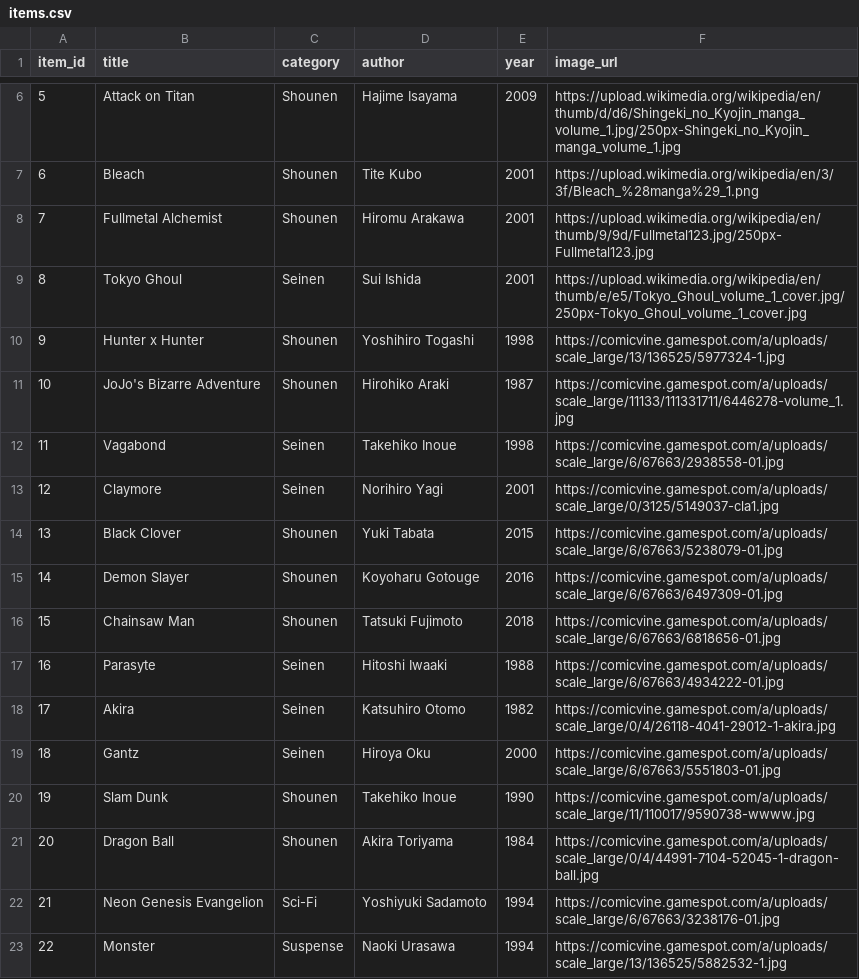
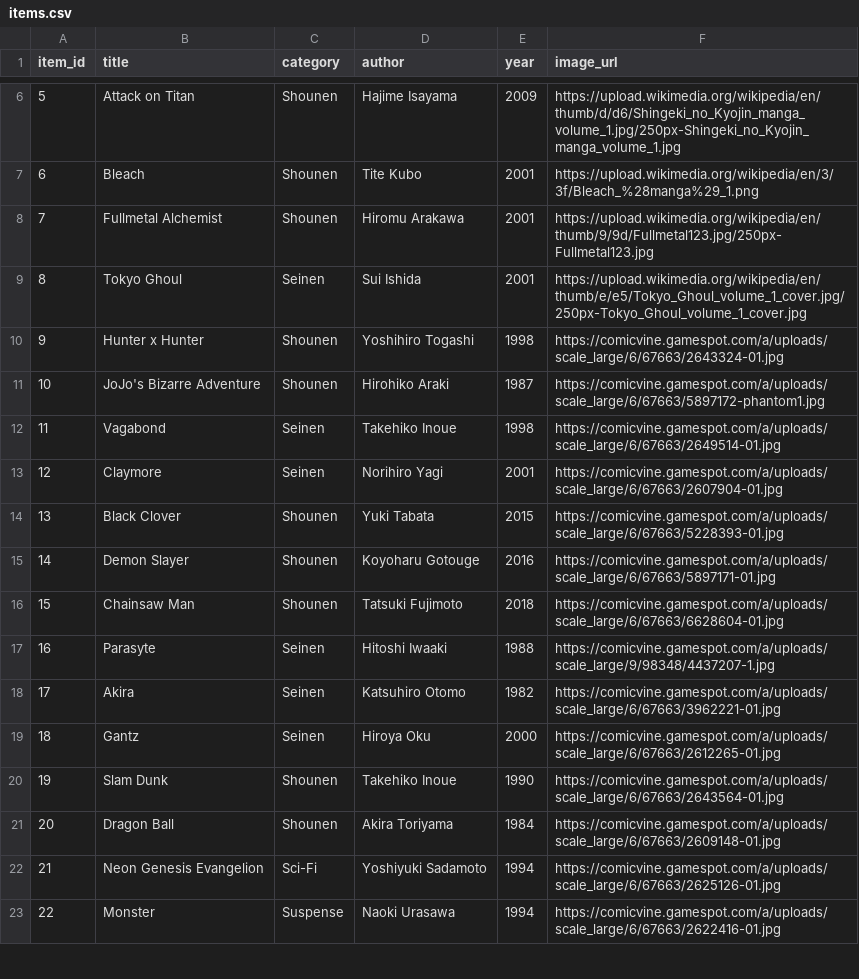
Before and after one commit to OzielBezerradeLima/Trabalho1-ODS1, a CSV file: recomendadorManga/backend/items.csv, drawn as a sheet; only a part is shown, gaps mark what is left out; the diff covers the shown part only.

Commit message:
Csv Atualização img

```diff
--- a/recomendadorManga/backend/items.csv
+++ b/recomendadorManga/backend/items.csv
@@ -9,15 +9,15 @@ item_id,title,category,author,year,image_url
 8,Tokyo Ghoul,Seinen,Sui Ishida,2001,https://upload.wikimedia.org/wikipedia/en/thumb/e/e5/Tokyo_Ghoul_volume_1_cover.jpg/250px-Tokyo_Ghoul_volume_1_cover.jpg
-9,Hunter x Hunter,Shounen,Yoshihiro Togashi,1998,https://comicvine.gamespot.com/a/uploads/scale_large/13/136525/5977324-1.jpg
-10,JoJo's Bizarre Adventure,Shounen,Hirohiko Araki,1987,https://comicvine.gamespot.com/a/uploads/scale_large/11133/111331711/6446278-volume_1.jpg
-11,Vagabond,Seinen,Takehiko Inoue,1998,https://comicvine.gamespot.com/a/uploads/scale_large/6/67663/2938558-01.jpg
-12,Claymore,Seinen,Norihiro Yagi,2001,https://comicvine.gamespot.com/a/uploads/scale_large/0/3125/5149037-cla1.jpg
-13,Black Clover,Shounen,Yuki Tabata,2015,https://comicvine.gamespot.com/a/uploads/scale_large/6/67663/5238079-01.jpg
-14,Demon Slayer,Shounen,Koyoharu Gotouge,2016,https://comicvine.gamespot.com/a/uploads/scale_large/6/67663/6497309-01.jpg
-15,Chainsaw Man,Shounen,Tatsuki Fujimoto,2018,https://comicvine.gamespot.com/a/uploads/scale_large/6/67663/6818656-01.jpg
-16,Parasyte,Seinen,Hitoshi Iwaaki,1988,https://comicvine.gamespot.com/a/uploads/scale_large/6/67663/4934222-01.jpg
-17,Akira,Seinen,Katsuhiro Otomo,1982,https://comicvine.gamespot.com/a/uploads/scale_large/0/4/26118-4041-29012-1-akira.jpg
-18,Gantz,Seinen,Hiroya Oku,2000,https://comicvine.gamespot.com/a/uploads/scale_large/6/67663/5551803-01.jpg
-19,Slam Dunk,Shounen,Takehiko Inoue,1990,https://comicvine.gamespot.com/a/uploads/scale_large/11/110017/9590738-wwww.jpg
-20,Dragon Ball,Shounen,Akira Toriyama,1984,https://comicvine.gamespot.com/a/uploads/scale_large/0/4/44991-7104-52045-1-dragon-ball.jpg
-21,Neon Genesis Evangelion,Sci-Fi,Yoshiyuki Sadamoto,1994,https://comicvine.gamespot.com/a/uploads/scale_large/6/67663/3238176-01.jpg
-22,Monster,Suspense,Naoki Urasawa,1994,https://comicvine.gamespot.com/a/uploads/scale_large/13/136525/5882532-1.jpg
+9,Hunter x Hunter,Shounen,Yoshihiro Togashi,1998,https://comicvine.gamespot.com/a/uploads/scale_large/6/67663/2643324-01.jpg
+10,JoJo's Bizarre Adventure,Shounen,Hirohiko Araki,1987,https://comicvine.gamespot.com/a/uploads/scale_large/6/67663/5897172-phantom1.jpg
+11,Vagabond,Seinen,Takehiko Inoue,1998,https://comicvine.gamespot.com/a/uploads/scale_large/6/67663/2649514-01.jpg
+12,Claymore,Seinen,Norihiro Yagi,2001,https://comicvine.gamespot.com/a/uploads/scale_large/6/67663/2607904-01.jpg
+13,Black Clover,Shounen,Yuki Tabata,2015,https://comicvine.gamespot.com/a/uploads/scale_large/6/67663/5228393-01.jpg
+14,Demon Slayer,Shounen,Koyoharu Gotouge,2016,https://comicvine.gamespot.com/a/uploads/scale_large/6/67663/5897171-01.jpg
+15,Chainsaw Man,Shounen,Tatsuki Fujimoto,2018,https://comicvine.gamespot.com/a/uploads/scale_large/6/67663/6628604-01.jpg
+16,Parasyte,Seinen,Hitoshi Iwaaki,1988,https://comicvine.gamespot.com/a/uploads/scale_large/9/98348/4437207-1.jpg
+17,Akira,Seinen,Katsuhiro Otomo,1982,https://comicvine.gamespot.com/a/uploads/scale_large/6/67663/3962221-01.jpg
+18,Gantz,Seinen,Hiroya Oku,2000,https://comicvine.gamespot.com/a/uploads/scale_large/6/67663/2612265-01.jpg
+19,Slam Dunk,Shounen,Takehiko Inoue,1990,https://comicvine.gamespot.com/a/uploads/scale_large/6/67663/2643564-01.jpg
+20,Dragon Ball,Shounen,Akira Toriyama,1984,https://comicvine.gamespot.com/a/uploads/scale_large/6/67663/2609148-01.jpg
+21,Neon Genesis Evangelion,Sci-Fi,Yoshiyuki Sadamoto,1994,https://comicvine.gamespot.com/a/uploads/scale_large/6/67663/2625126-01.jpg
+22,Monster,Suspense,Naoki Urasawa,1994,https://comicvine.gamespot.com/a/uploads/scale_large/6/67663/2622416-01.jpg
```
Also changed, not shown: 45 edited cells elsewhere in this file.
